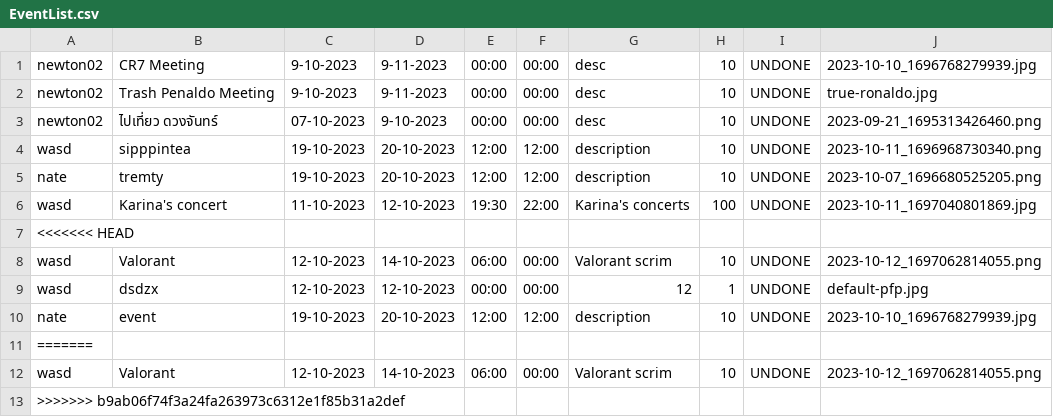
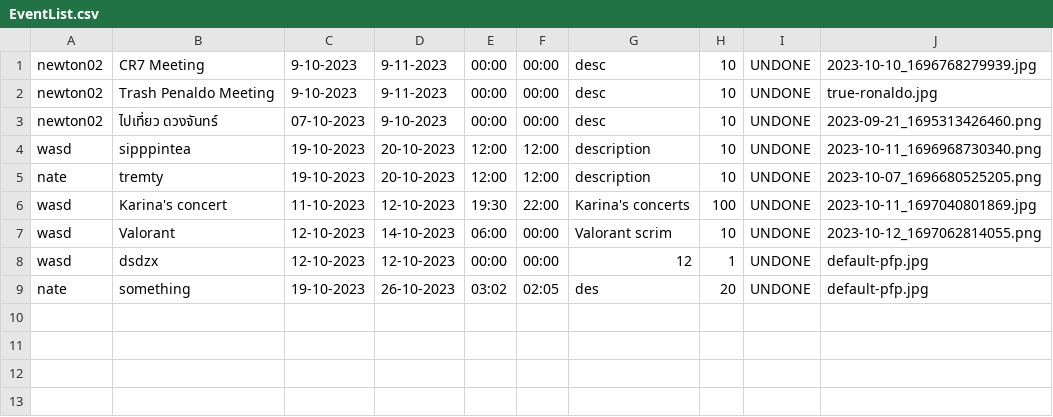
Before and after one commit to GustPK/TofuEvent, a CSV file: data/EventList.csv, drawn as a sheet.

```diff
--- a/data/EventList.csv
+++ b/data/EventList.csv
@@ -6,8 +6,4 @@ nate,tremty,19-10-2023,20-10-2023,12:00,12:00,description,10,UNDONE,2023-10-07_1
 wasd,Karina's concert,11-10-2023,12-10-2023,19:30,22:00,Karina's concerts,100,UNDONE,2023-10-11_1697040801869.jpg
-<<<<<<< HEAD
 wasd,Valorant,12-10-2023,14-10-2023,06:00,00:00,Valorant scrim,10,UNDONE,2023-10-12_1697062814055.png
 wasd,dsdzx,12-10-2023,12-10-2023,00:00,00:00,12,1,UNDONE,default-pfp.jpg
-nate,event,19-10-2023,20-10-2023,12:00,12:00,description,10,UNDONE,2023-10-10_1696768279939.jpg
-=======
-wasd,Valorant,12-10-2023,14-10-2023,06:00,00:00,Valorant scrim,10,UNDONE,2023-10-12_1697062814055.png
->>>>>>> b9ab06f74f3a24fa263973c6312e1f85b31a2def
+nate,something,19-10-2023,26-10-2023,03:02,02:05,des,20,UNDONE,default-pfp.jpg
```
Also changed, not shown: data/participant.csv, data/schedule.csv, 9 other files.
